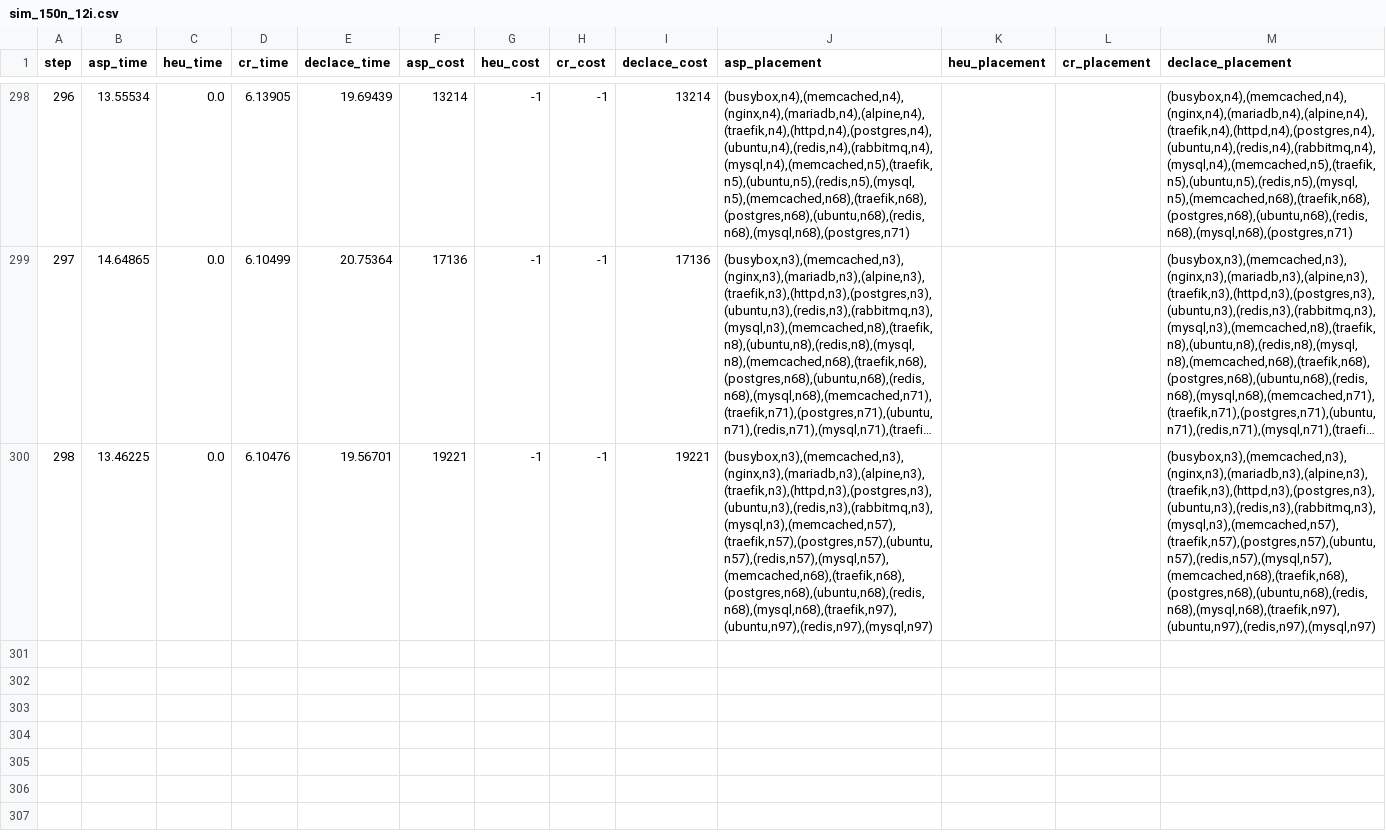
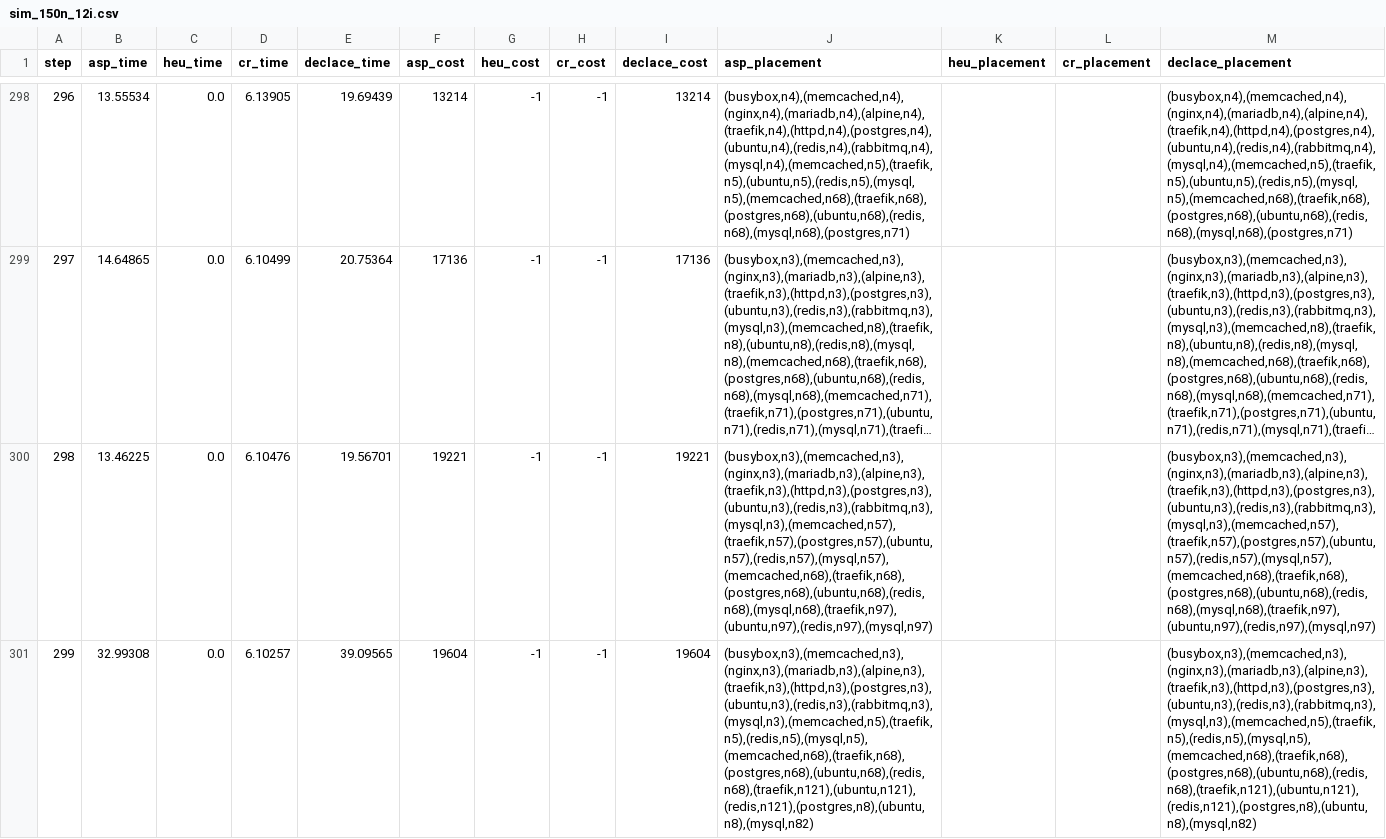
Before and after one commit to teto1992/proimg, a CSV file: results/sim_150n_12i.csv, drawn as a sheet; only a part is shown, gaps mark what is left out; long unchanged cells end in …; the diff names each change by its address in the sheet, - before the commit and + after, or states it on an @@ line.

Commit message:
results

```diff
--- a/results/sim_150n_12i.csv
+++ b/results/sim_150n_12i.csv
+row 301: 299 | 32.99308 | 0.0 | 6.10257 | 39.09565 | 19604 | -1 | -1 | 19604 | (busybox,n3),(memcached,n3),(nginx,n3),(mariadb,n3),(alpine,n3),(traefik,n3),(httpd,n3),(postgres,n3),(ubuntu,n3),(redis,n3),(rabbitmq,n3),(mysql,n3),(memcached,n5),(traefik,n5),(redis,n5),(mysql,n5),(memcached,n68),(traefik,n68),(postgres,n68),(ubuntu,n68),(redis,n68),(traefik,n121),(ubuntu,n121),(redis,n121),(postgres,n8),(ubuntu,n8),(mysql,n82) |  |  | (busybox,n3),(memcached,n3),(nginx,n3),(mariadb,n3),(alpine,n3),(traefik,n3),(httpd,n3),(postgres,n3),(ubuntu,n3),(redis,n3),(rabbitmq,n3),(mysql,n3),(memcached,n5),(traefik,n5),(redis,n5),(mysql,n5),(memcached,n68),(traefik,n68),(postgres,n68),(ubuntu,n68),(redis,n68),(traefik,n121),(ubuntu,n121),(redis,n121),(postgres,n8),(ubuntu,n8),(mysql,n82)
```
Also changed, not shown: 15 other files.
